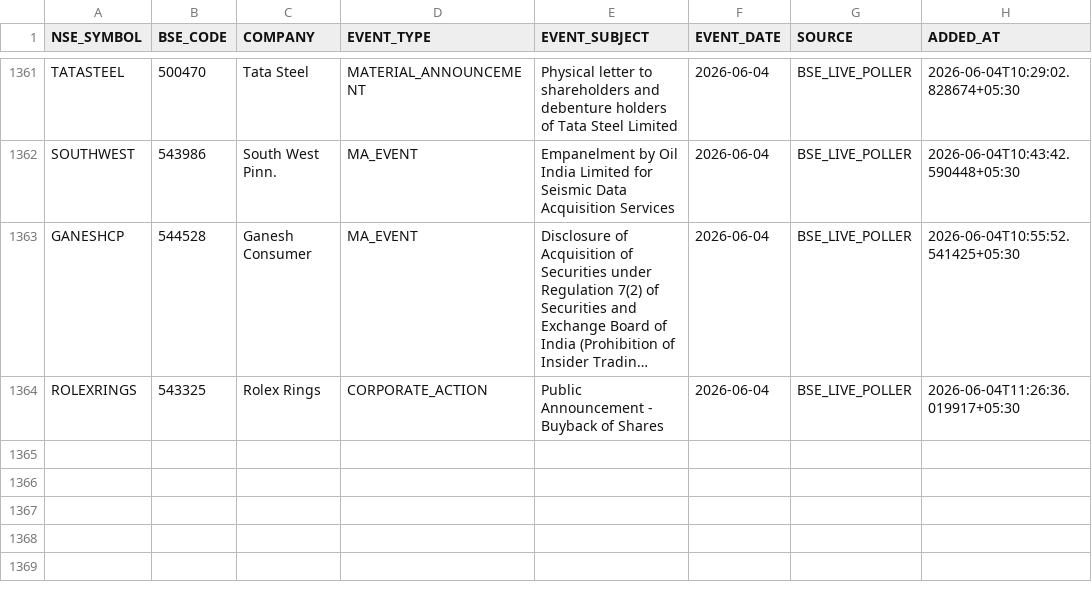
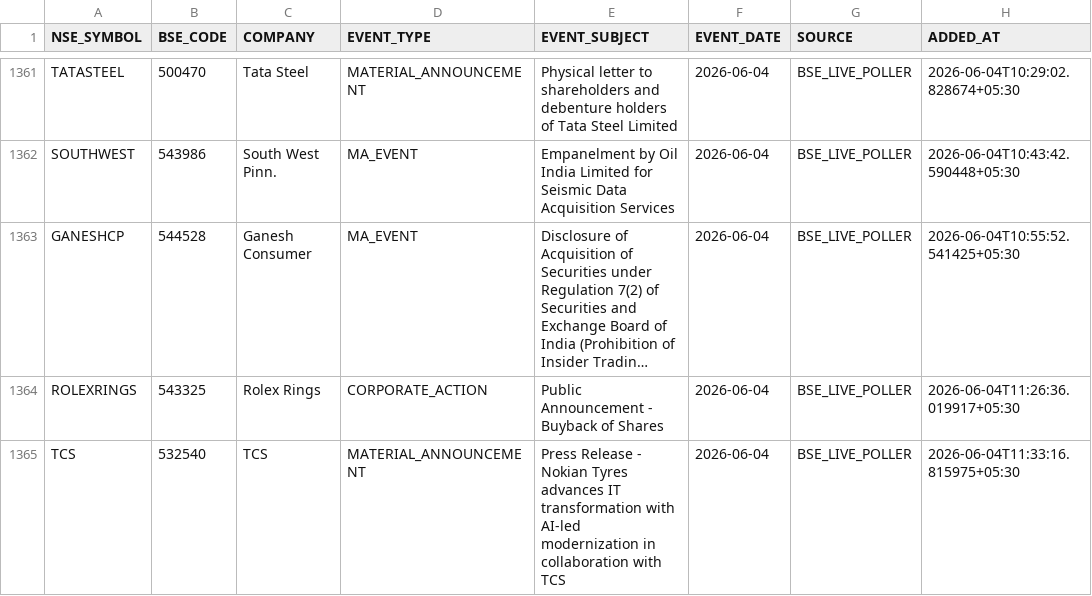
Before and after one commit to rajkshroff/multibagger-alerts, a CSV file: recent_events.csv, drawn as a sheet; only a part is shown, gaps mark what is left out; long unchanged cells end in …; the diff names each change by its address in the sheet, - before the commit and + after, or states it on an @@ line.

```diff
--- a/recent_events.csv
+++ b/recent_events.csv
+row 1365: TCS | 532540 | TCS | MATERIAL_ANNOUNCEMENT | Press Release - Nokian Tyres advances IT transformation with AI-led modernization in collaboration with TCS | 2026-06-04 | BSE_LIVE_POLLER | 2026-06-04T11:33:16.815975+05:30
```
Also changed, not shown: bear_alpha_scores.csv, composite_scores.csv, 8 other files.
